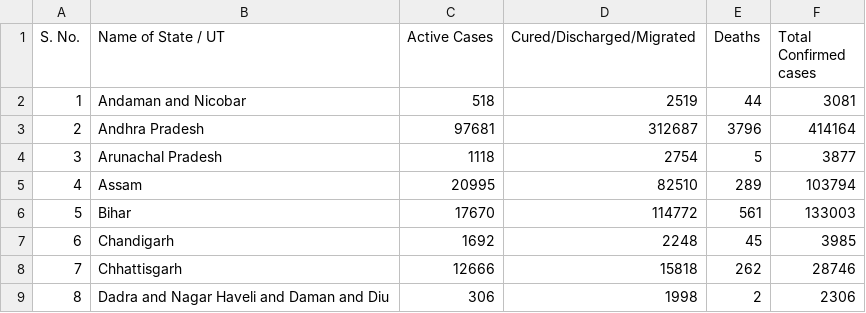
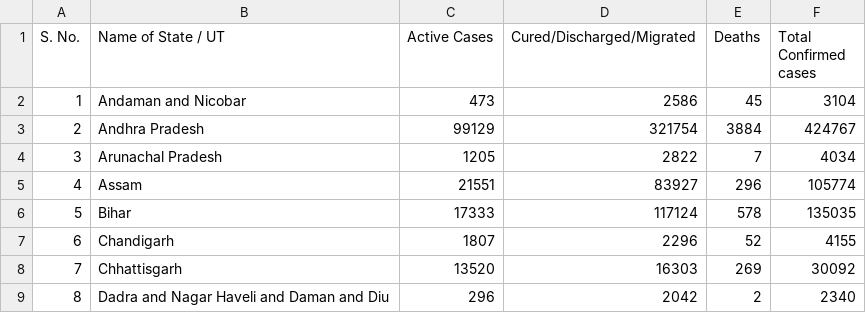
Before and after one commit to shivanshsinghal107/COVID-19-India-Dataset, a CSV file: covid_india.csv, drawn as a sheet; only a part is shown; the diff covers the shown part only.

Commit message:
Updated India's covid-19 data

```diff
--- a/covid_india.csv
+++ b/covid_india.csv
@@ -1,9 +1,9 @@
 S. No.,Name of State / UT,Active Cases,Cured/Discharged/Migrated,Deaths,Total Confirmed cases
-1,Andaman and Nicobar,518,2519,44,3081
-2,Andhra Pradesh,97681,312687,3796,414164
-3,Arunachal Pradesh,1118,2754,5,3877
-4,Assam,20995,82510,289,103794
-5,Bihar,17670,114772,561,133003
-6,Chandigarh,1692,2248,45,3985
-7,Chhattisgarh,12666,15818,262,28746
-8,Dadra and Nagar Haveli and Daman and Diu,306,1998,2,2306
+1,Andaman and Nicobar,473,2586,45,3104
+2,Andhra Pradesh,99129,321754,3884,424767
+3,Arunachal Pradesh,1205,2822,7,4034
+4,Assam,21551,83927,296,105774
+5,Bihar,17333,117124,578,135035
+6,Chandigarh,1807,2296,52,4155
+7,Chhattisgarh,13520,16303,269,30092
+8,Dadra and Nagar Haveli and Daman and Diu,296,2042,2,2340
```
Also changed, not shown: 102 edited cells elsewhere in this file.
